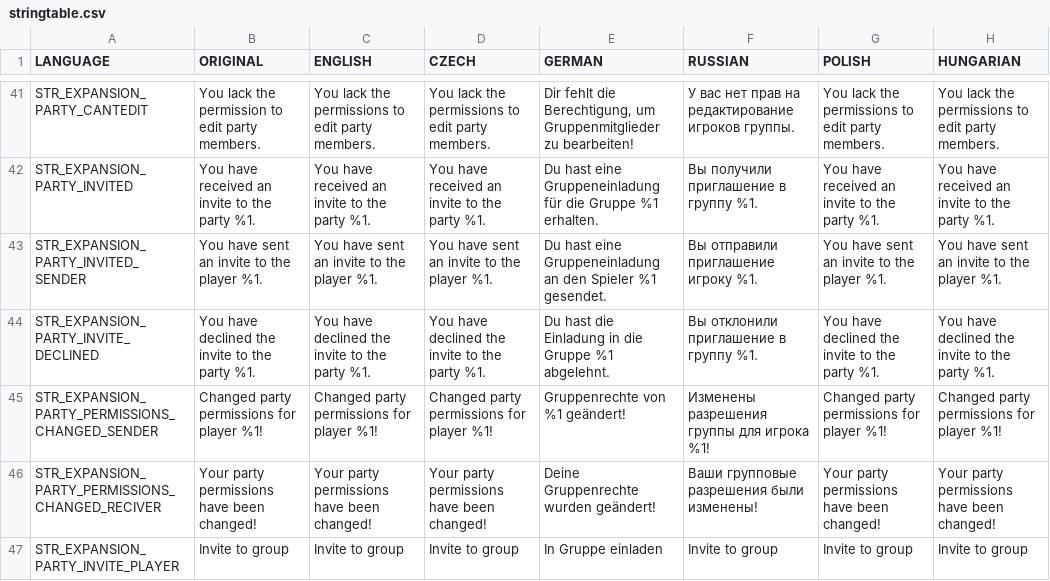
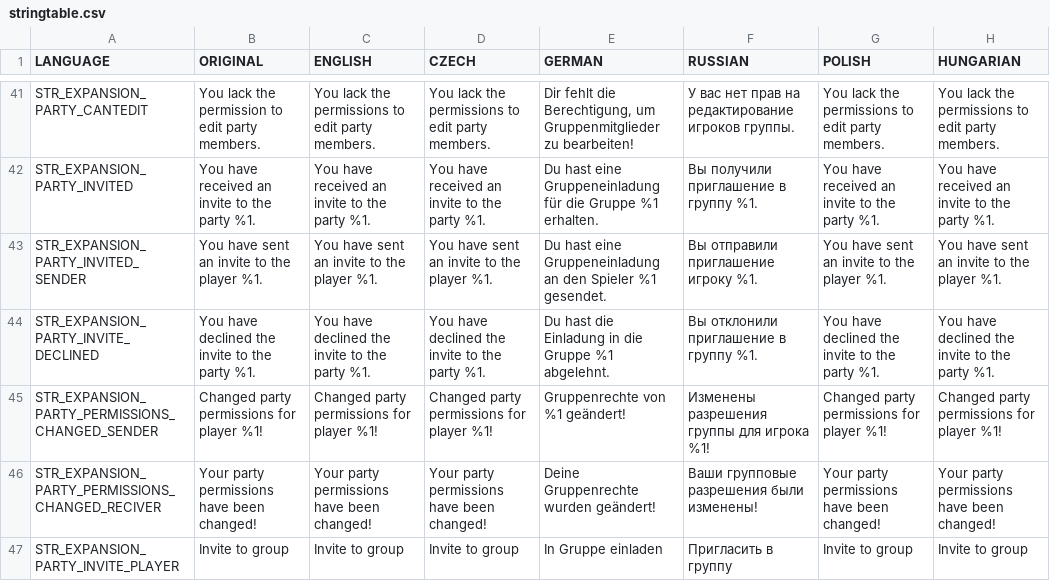
Before and after one commit to salutesh/DayZ-Expansion-Scripts, a CSV file: DayZExpansion/languagecore/Groups/stringtable.csv, drawn as a sheet; only a part is shown, gaps mark what is left out; the diff names each change by its address in the sheet, - before the commit and + after, or states it on an @@ line.

Commit message:
Updated to version 1.8.0

```diff
--- a/DayZExpansion/languagecore/Groups/stringtable.csv
+++ b/DayZExpansion/languagecore/Groups/stringtable.csv
-F47 (RUSSIAN): Invite to group
+F47 (RUSSIAN): Пригласить в группу
```
